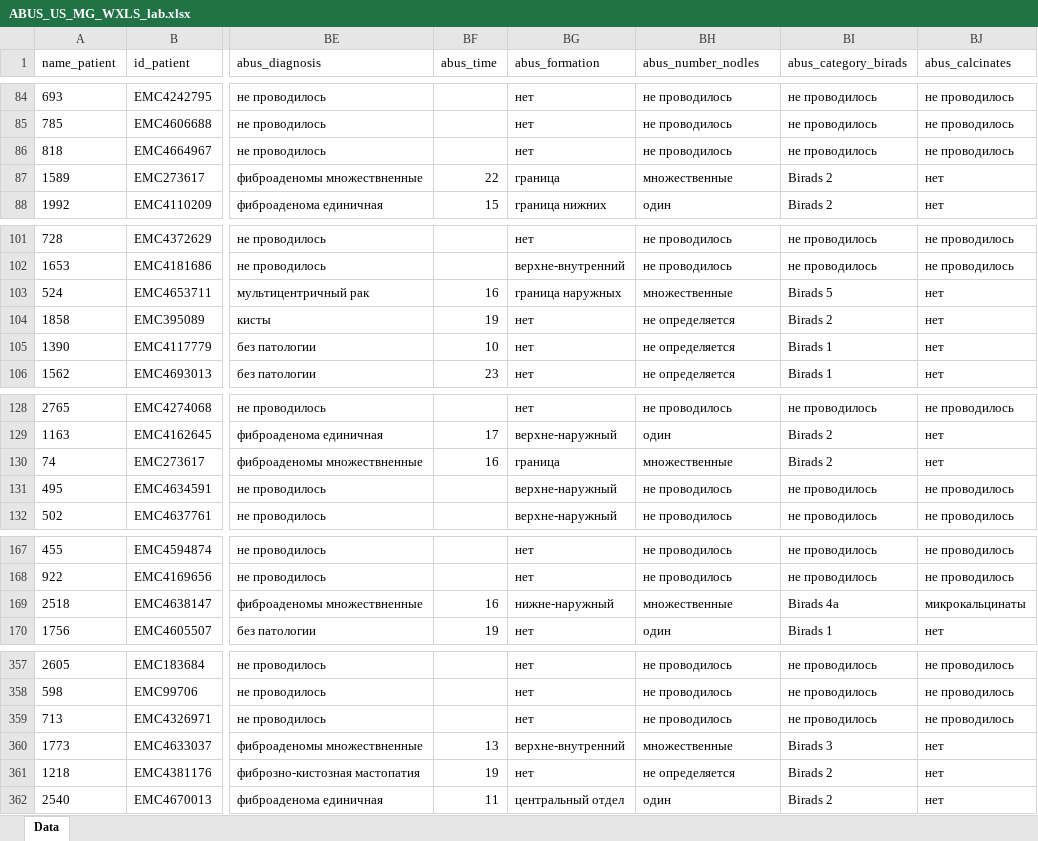
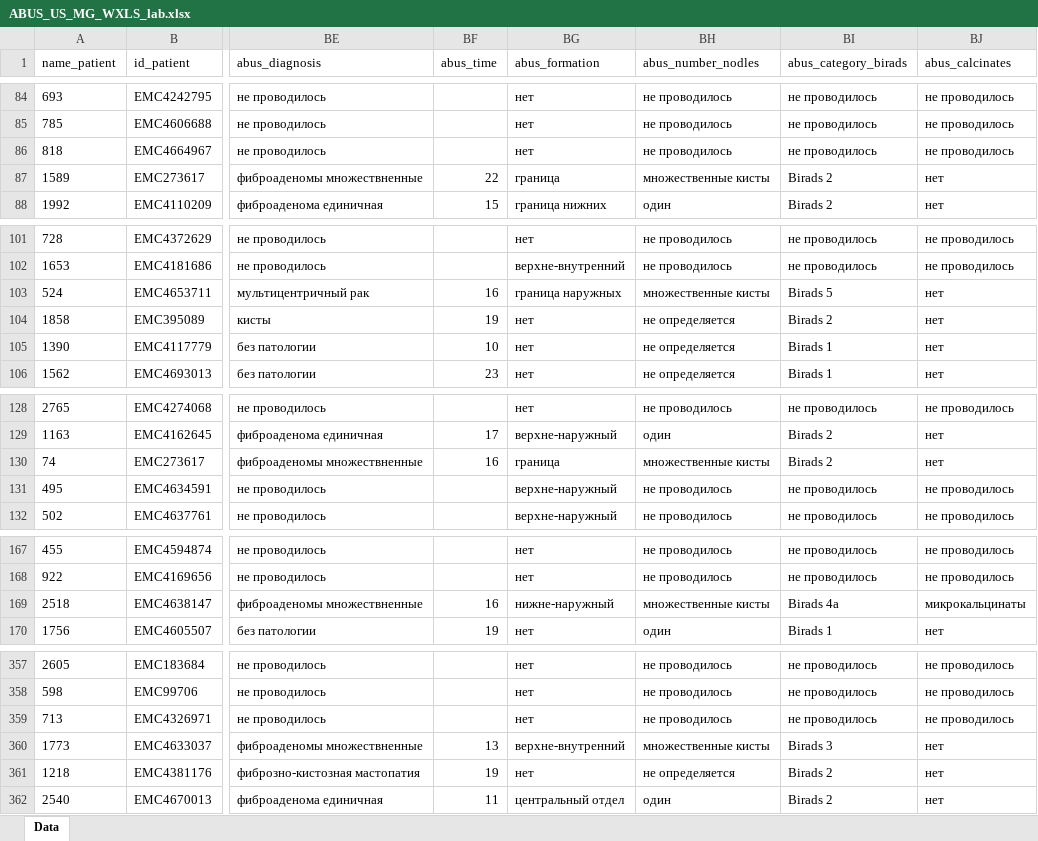
Before and after one commit to AndreyPovaliy/ABUS_US_diagnostics, an Excel workbook: ABUS_US_MG_WXLS_lab.xlsx, sheet Data, drawn as a sheet; only a part is shown, gaps mark what is left out; values as stored, in another font and other column widths than the file's, no borders; the diff covers the shown part only; the diff names each change by its address in the sheet, - before the commit and + after, or states it on an @@ line.

```diff
--- a/ABUS_US_MG_WXLS_lab.xlsx (sheet Data)
+++ b/ABUS_US_MG_WXLS_lab.xlsx (sheet Data)
-BH87 (abus_number_nodles): множественные
+BH87 (abus_number_nodles): множественные кисты
-BH103 (abus_number_nodles): множественные
+BH103 (abus_number_nodles): множественные кисты
-BH130 (abus_number_nodles): множественные
+BH130 (abus_number_nodles): множественные кисты
-BH169 (abus_number_nodles): множественные
+BH169 (abus_number_nodles): множественные кисты
-BH360 (abus_number_nodles): множественные
+BH360 (abus_number_nodles): множественные кисты
```
Also changed, not shown: 30 edited cells elsewhere in this sheet, ABUSvsUS_lab.xlsx, 19 other files.
